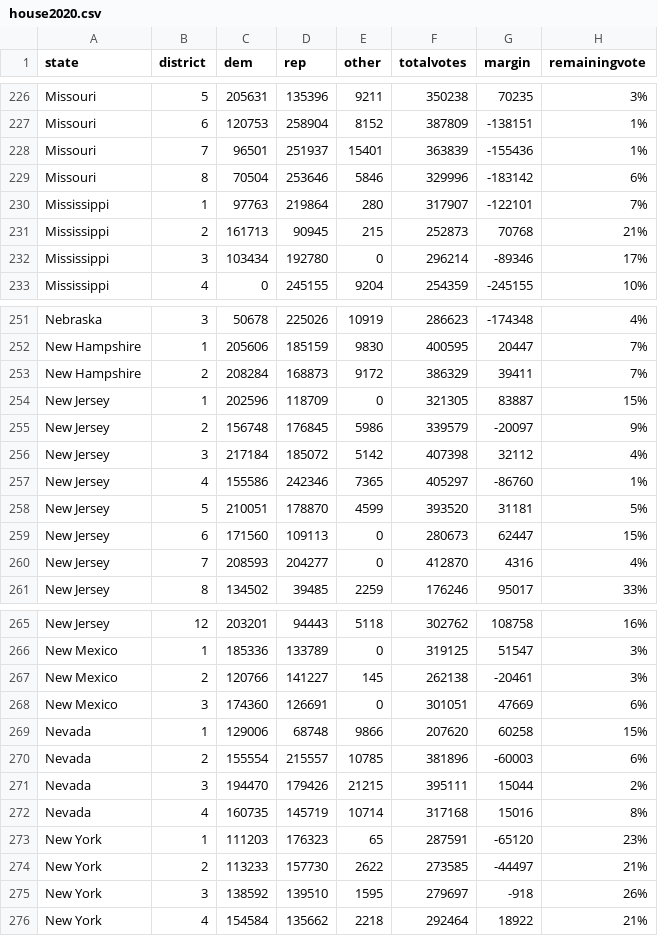
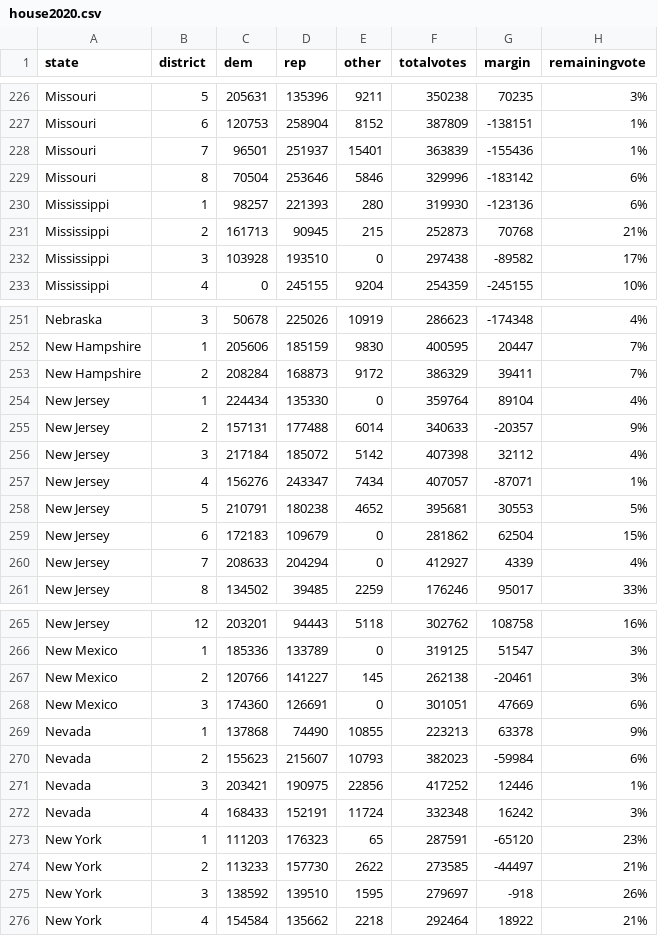
Before and after one commit to jcervas/2020-Elections, a CSV file: house2020.csv, drawn as a sheet; only a part is shown, gaps mark what is left out; the diff covers the shown part only.

```diff
--- a/house2020.csv
+++ b/house2020.csv
@@ -229,5 +229,5 @@
 "Missouri",8,70504,253646,5846,329996,-183142,"6%"
-"Mississippi",1,97763,219864,280,317907,-122101,"7%"
+"Mississippi",1,98257,221393,280,319930,-123136,"6%"
 "Mississippi",2,161713,90945,215,252873,70768,"21%"
-"Mississippi",3,103434,192780,0,296214,-89346,"17%"
+"Mississippi",3,103928,193510,0,297438,-89582,"17%"
 "Mississippi",4,0,245155,9204,254359,-245155,"10%"
@@ -253,9 +253,9 @@
 "New Hampshire",2,208284,168873,9172,386329,39411,"7%"
-"New Jersey",1,202596,118709,0,321305,83887,"15%"
-"New Jersey",2,156748,176845,5986,339579,-20097,"9%"
+"New Jersey",1,224434,135330,0,359764,89104,"4%"
+"New Jersey",2,157131,177488,6014,340633,-20357,"9%"
 "New Jersey",3,217184,185072,5142,407398,32112,"4%"
-"New Jersey",4,155586,242346,7365,405297,-86760,"1%"
-"New Jersey",5,210051,178870,4599,393520,31181,"5%"
-"New Jersey",6,171560,109113,0,280673,62447,"15%"
-"New Jersey",7,208593,204277,0,412870,4316,"4%"
+"New Jersey",4,156276,243347,7434,407057,-87071,"1%"
+"New Jersey",5,210791,180238,4652,395681,30553,"5%"
+"New Jersey",6,172183,109679,0,281862,62504,"15%"
+"New Jersey",7,208633,204294,0,412927,4339,"4%"
 "New Jersey",8,134502,39485,2259,176246,95017,"33%"
@@ -268,6 +268,6 @@
 "New Mexico",3,174360,126691,0,301051,47669,"6%"
-"Nevada",1,129006,68748,9866,207620,60258,"15%"
-"Nevada",2,155554,215557,10785,381896,-60003,"6%"
-"Nevada",3,194470,179426,21215,395111,15044,"2%"
-"Nevada",4,160735,145719,10714,317168,15016,"8%"
+"Nevada",1,137868,74490,10855,223213,63378,"9%"
+"Nevada",2,155623,215607,10793,382023,-59984,"6%"
+"Nevada",3,203421,190975,22856,417252,12446,"1%"
+"Nevada",4,168433,152191,11724,332348,16242,"3%"
 "New York",1,111203,176323,65,287591,-65120,"23%"
```
Also changed, not shown: 12 edited cells elsewhere in this file, counties2020.csv, pres2020.csv.
